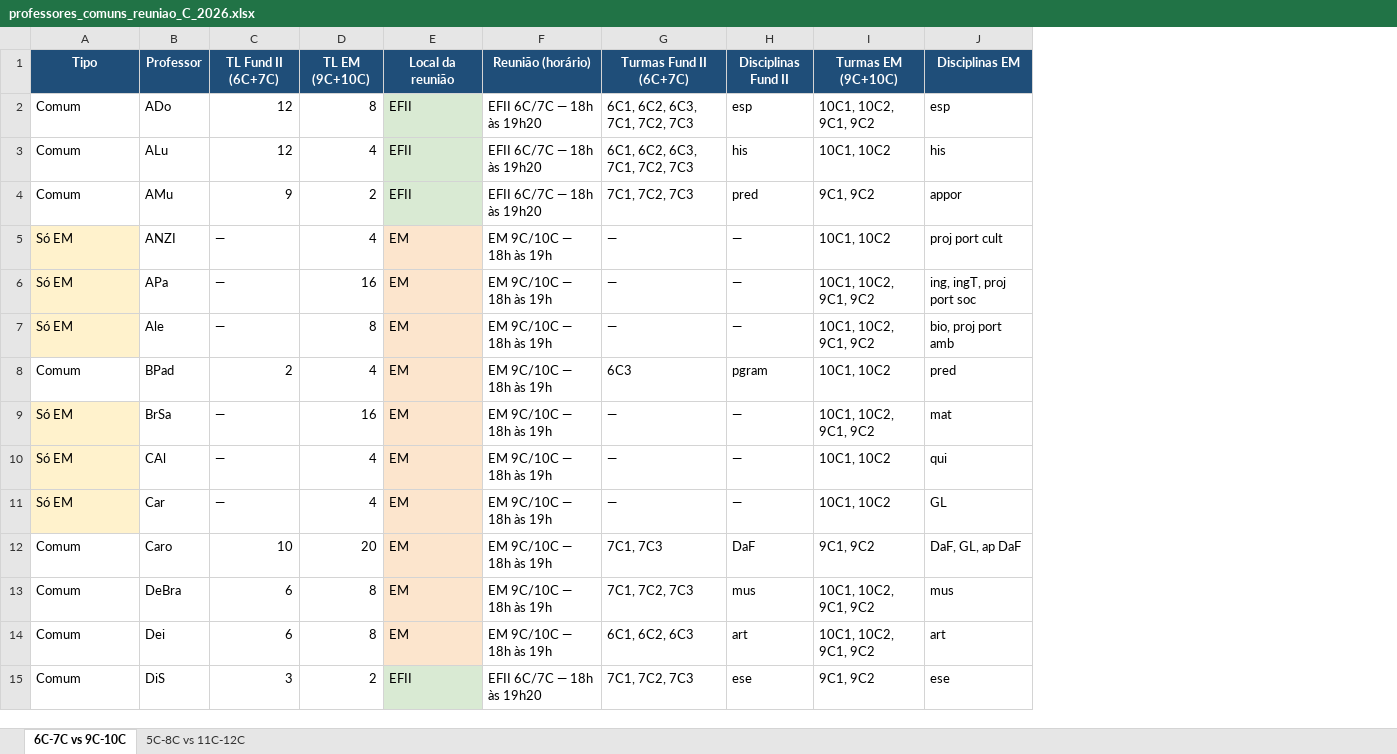
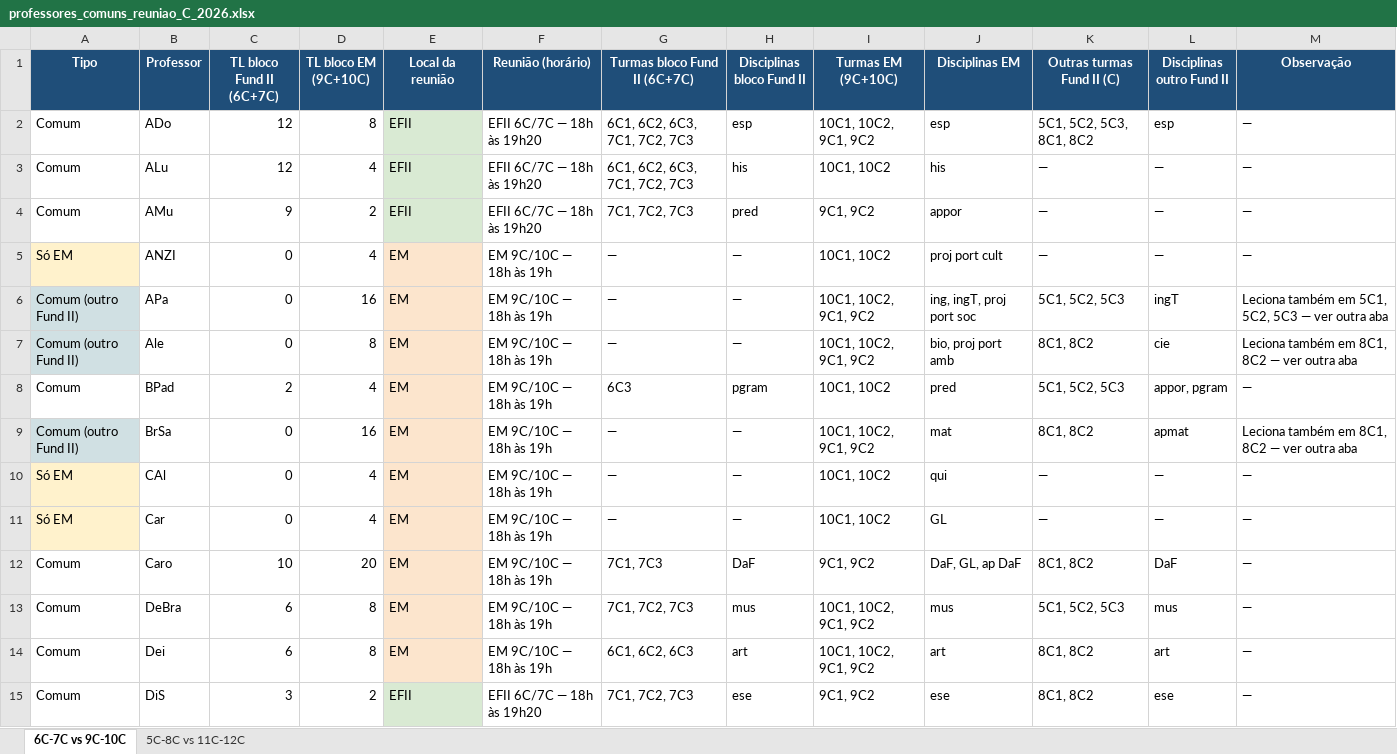
Before and after one commit to cbrener89052/calendarioprovas, an Excel workbook: professores_comuns_reuniao_C_2026.xlsx, sheet 6C-7C vs 9C-10C, drawn as a sheet; only a part is shown; values as stored, in another font and other column widths than the file's, no borders; the diff covers the shown part only; the diff names each change by its address in the sheet, - before the commit and + after, or states it on an @@ line.

```diff
--- a/professores_comuns_reuniao_C_2026.xlsx (sheet 6C-7C vs 9C-10C)
+++ b/professores_comuns_reuniao_C_2026.xlsx (sheet 6C-7C vs 9C-10C)
+column K (Outras turmas Fund II (C)), rows 2-15: 5C1, 5C2, 5C3, 8C1, 8C2 | — | — | — | 5C1, 5C2, 5C3 | 8C1, 8C2 | 5C1, 5C2, 5C3 | 8C1, 8C2 | — | — | 8C1, 8C2 | 5C1, 5C2, 5C3 | 8C1, 8C2 | 8C1, 8C2
+column L (Disciplinas outro Fund II), rows 2-15: esp | — | — | — | ingT | cie | appor, pgram | apmat | — | — | DaF | mus | art | ese
+column M (Observação), rows 2-15: — | — | — | — | Leciona também em 5C1, 5C2, 5C3 — ver outra aba | Leciona também em 8C1, 8C2 — ver outra aba | — | Leciona também em 8C1, 8C2 — ver outra aba | — | — | — | — | — | —
-C1: TL Fund II (6C+7C)
+C1: TL bloco Fund II (6C+7C)
-D1: TL EM (9C+10C)
+D1: TL bloco EM (9C+10C)
-G1: Turmas Fund II (6C+7C)
+G1: Turmas bloco Fund II (6C+7C)
-H1: Disciplinas Fund II
+H1: Disciplinas bloco Fund II
-C5:C7 (TL bloco Fund II (6C+7C)): —
+C5:C7 (TL bloco Fund II (6C+7C)): 0
-A6:A7 (Tipo): Só EM
+A6:A7 (Tipo): Comum (outro Fund II)
-A6:A7 fill: #FFF2CC
+A6:A7 fill: #D0E0E3
-A9 (Tipo): Só EM
+A9 (Tipo): Comum (outro Fund II)
-A9 fill: #FFF2CC
+A9 fill: #D0E0E3
-C9:C11 (TL bloco Fund II (6C+7C)): —
+C9:C11 (TL bloco Fund II (6C+7C)): 0
```
Also changed, not shown: 17 edited cells and cell formats elsewhere in this sheet, sheet 5C-8C vs 11C-12C.
